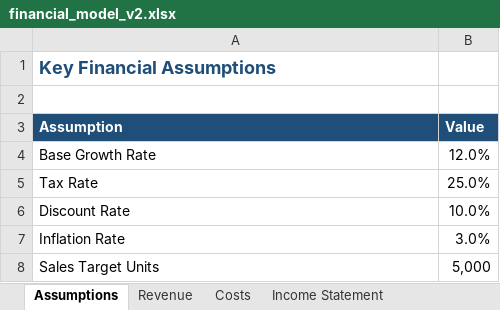
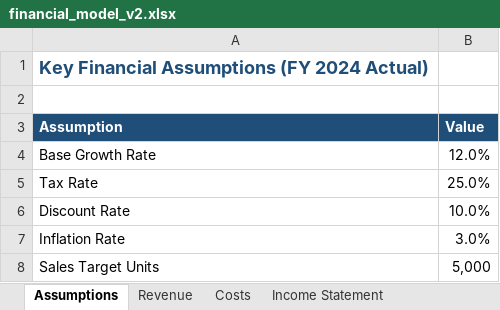
Before and after one commit to rifaulkhairi142/IndustryTemplateAnalyzer, an Excel workbook: backend/samples/financial_model_v2.xlsx, sheet Assumptions, drawn as a sheet; values as stored, in another font and other column widths than the file's, no borders; the diff names each change by its address in the sheet, - before the commit and + after, or states it on an @@ line.

```diff
--- a/backend/samples/financial_model_v2.xlsx (sheet Assumptions)
+++ b/backend/samples/financial_model_v2.xlsx (sheet Assumptions)
-A1 (Assumption): Key Financial Assumptions
+A1 (Assumption): Key Financial Assumptions (FY 2024 Actual)
```
Also changed, not shown: sheet Income Statement, other sheet tabs, backend/samples/financial_model.xlsx, 36 other files.
